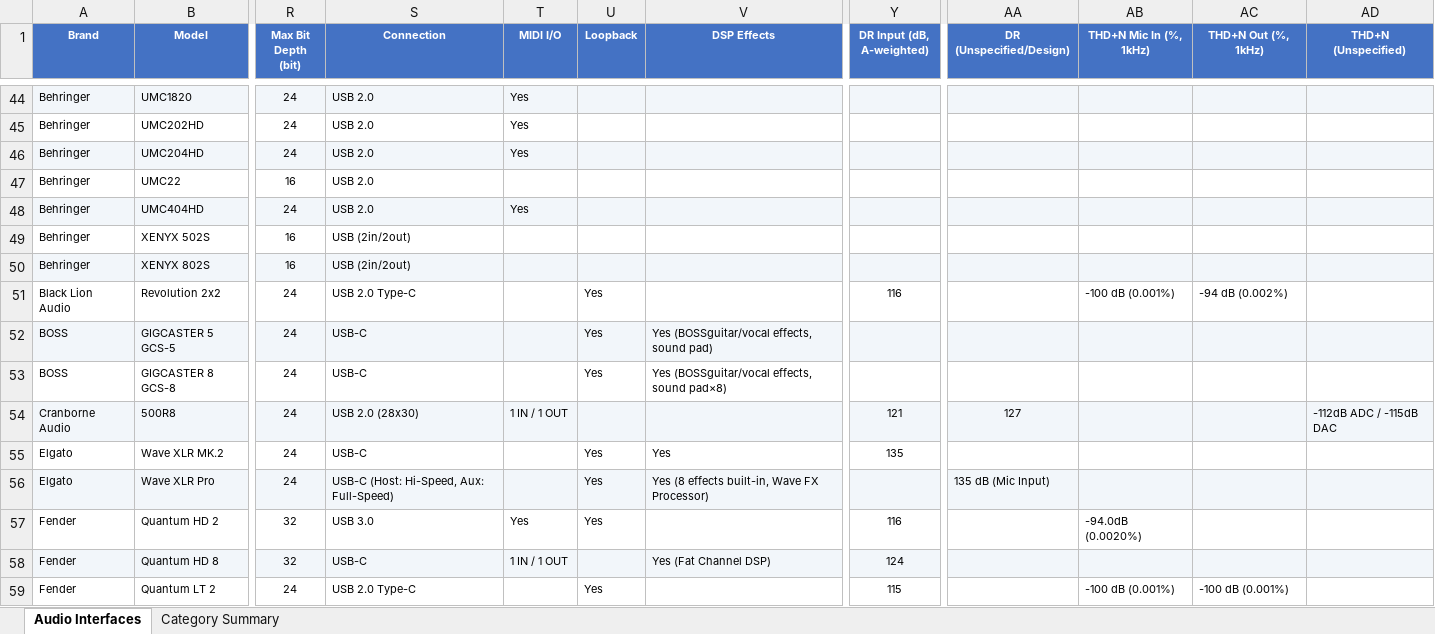
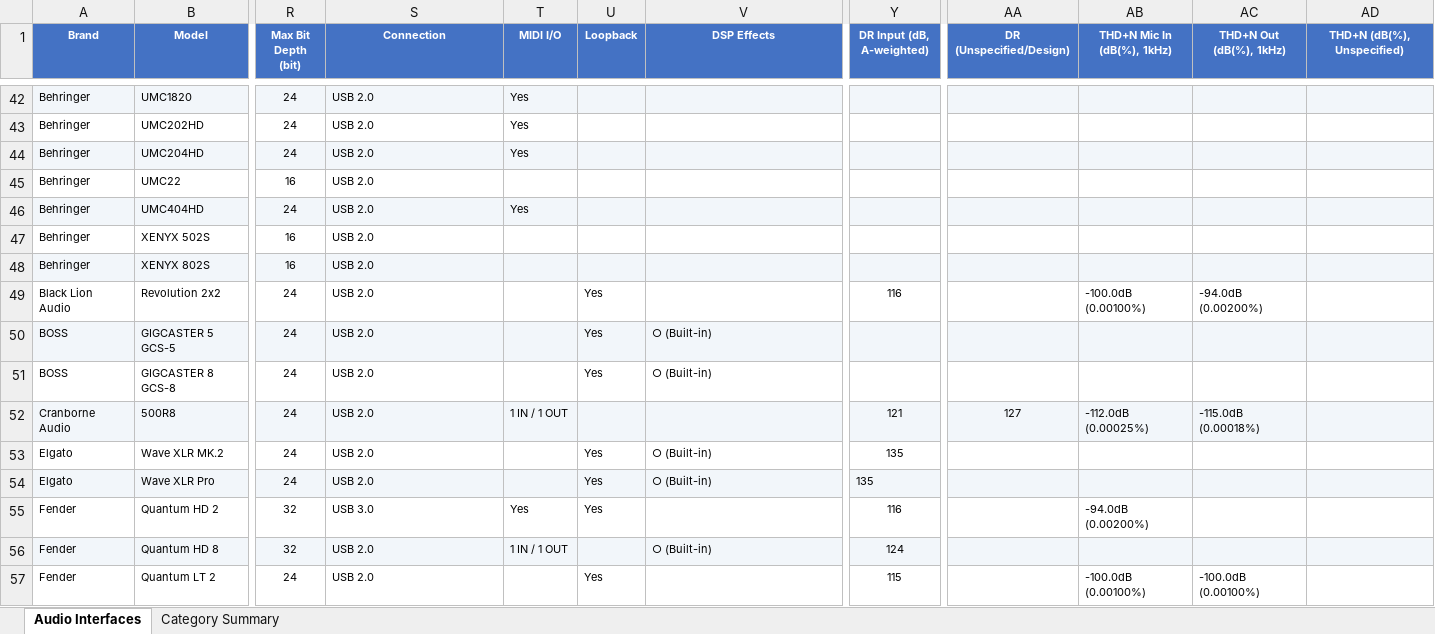
Before and after one commit to semnil/audio-interface-compare-site, an Excel workbook: data/audio_interfaces.xlsx, sheet Audio Interfaces, drawn as a sheet; only a part is shown, gaps mark what is left out; values as stored, in another font and other column widths than the file's, no borders; addresses are those after the commit; the diff covers the shown part only; the diff names each change by its address in the sheet, - before the commit and + after, or states it on an @@ line.

```diff
--- a/data/audio_interfaces.xlsx (sheet Audio Interfaces)
+++ b/data/audio_interfaces.xlsx (sheet Audio Interfaces)
-AB1: THD+N Mic In (%, 1kHz)
+AB1: THD+N Mic In (dB(%), 1kHz)
-AC1: THD+N Out (%, 1kHz)
+AC1: THD+N Out (dB(%), 1kHz)
-AD1: THD+N (Unspecified)
+AD1: THD+N (dB(%), Unspecified)
-S47:S48 (Connection): USB (2in/2out)
+S47:S48 (Connection): USB 2.0
-S49 (Connection): USB 2.0 Type-C
+S49 (Connection): USB 2.0
-AB49 (THD+N Mic In (dB(%), 1kHz)): -100 dB (0.001%)
+AB49 (THD+N Mic In (dB(%), 1kHz)): -100.0dB (0.00100%)
-AC49 (THD+N Out (dB(%), 1kHz)): -94 dB (0.002%)
+AC49 (THD+N Out (dB(%), 1kHz)): -94.0dB (0.00200%)
-S50:S51 (Connection): USB-C
+S50:S51 (Connection): USB 2.0
-V50 (DSP Effects): Yes (BOSSguitar/vocal effects, sound pad)
+V50 (DSP Effects): ○ (Built-in)
-V51 (DSP Effects): Yes (BOSSguitar/vocal effects, sound pad×8)
+V51 (DSP Effects): ○ (Built-in)
-S52 (Connection): USB 2.0 (28x30)
+S52 (Connection): USB 2.0
-AB52 (THD+N Mic In (dB(%), 1kHz)): (empty)
+AB52 (THD+N Mic In (dB(%), 1kHz)): -112.0dB (0.00025%)
-AC52 (THD+N Out (dB(%), 1kHz)): (empty)
+AC52 (THD+N Out (dB(%), 1kHz)): -115.0dB (0.00018%)
-AD52 (THD+N (dB(%), Unspecified)): -112dB ADC / -115dB DAC
+AD52 (THD+N (dB(%), Unspecified)): (empty)
-S53 (Connection): USB-C
+S53 (Connection): USB 2.0
-V53 (DSP Effects): Yes
+V53 (DSP Effects): ○ (Built-in)
-S54 (Connection): USB-C (Host: Hi-Speed, Aux: Full-Speed)
+S54 (Connection): USB 2.0
-V54 (DSP Effects): Yes (8 effects built-in, Wave FX Processor)
+V54 (DSP Effects): ○ (Built-in)
-Y54 (DR Input (dB, A-weighted)): (empty)
+Y54 (DR Input (dB, A-weighted)): 135
-AA54 (DR (Unspecified/Design)): 135 dB (Mic Input)
+AA54 (DR (Unspecified/Design)): (empty)
-AB55 (THD+N Mic In (dB(%), 1kHz)): -94.0dB (0.0020%)
+AB55 (THD+N Mic In (dB(%), 1kHz)): -94.0dB (0.00200%)
-S56 (Connection): USB-C
+S56 (Connection): USB 2.0
-V56 (DSP Effects): Yes (Fat Channel DSP)
+V56 (DSP Effects): ○ (Built-in)
-S57 (Connection): USB 2.0 Type-C
+S57 (Connection): USB 2.0
-AB57 (THD+N Mic In (dB(%), 1kHz)): -100 dB (0.001%)
+AB57 (THD+N Mic In (dB(%), 1kHz)): -100.0dB (0.00100%)
-AC57 (THD+N Out (dB(%), 1kHz)): -100 dB (0.001%)
+AC57 (THD+N Out (dB(%), 1kHz)): -100.0dB (0.00100%)
```
Also changed, not shown: 4 removed rows, 288 edited cells and cell formats elsewhere in this sheet, sheet Category Summary.
